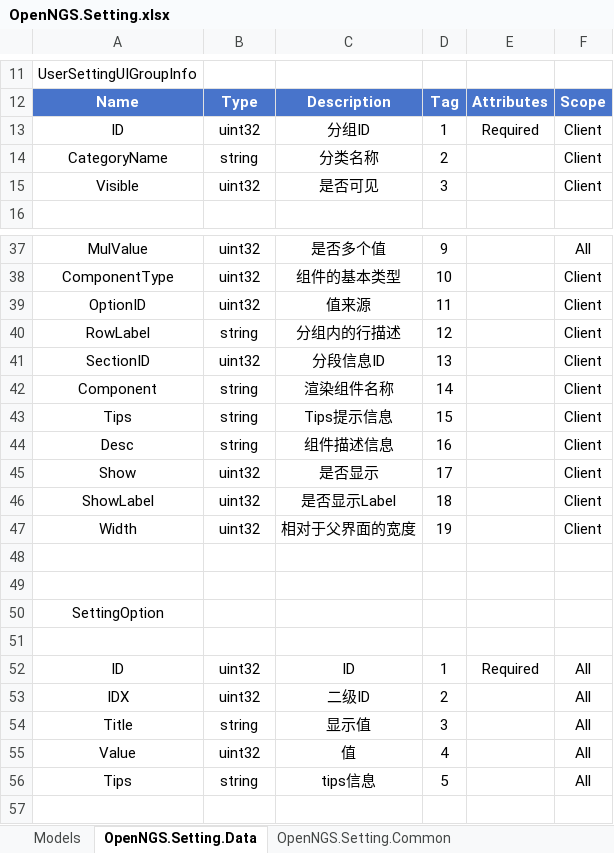
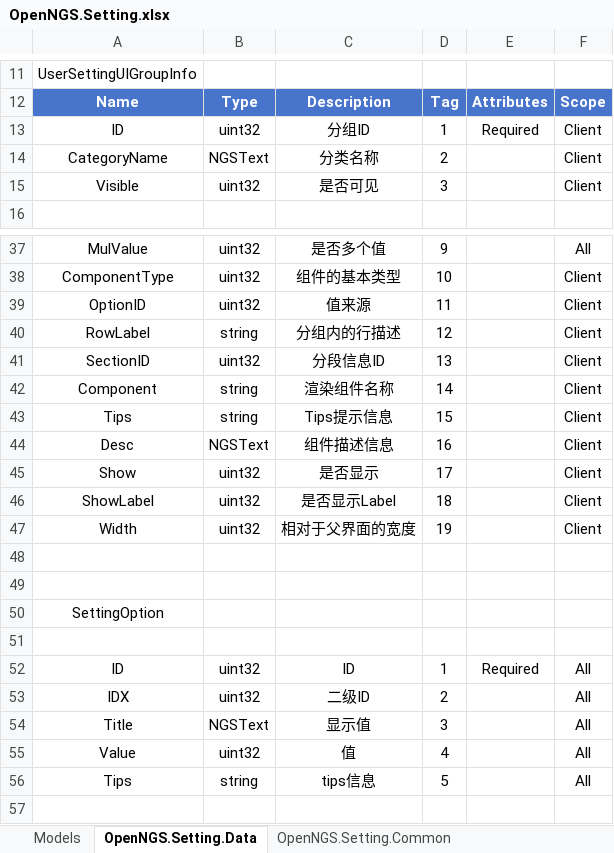
Before and after one commit to Open-NGS/OpenNGS.Network, an Excel workbook: Data/Entities/OpenNGS/OpenNGS.Setting.xlsx, sheet OpenNGS.Setting.Data, drawn as a sheet; only a part is shown, gaps mark what is left out; values as stored, in another font and other column widths than the file's, no borders; table styles not drawn; the diff names each change by its address in the sheet, - before the commit and + after, or states it on an @@ line.

```diff
--- a/Data/Entities/OpenNGS/OpenNGS.Setting.xlsx (sheet OpenNGS.Setting.Data)
+++ b/Data/Entities/OpenNGS/OpenNGS.Setting.xlsx (sheet OpenNGS.Setting.Data)
-B14: string
+B14: NGSText
-B44: string
+B44: NGSText
-B54: string
+B54: NGSText
```
Also changed, not shown: 2 other files.
